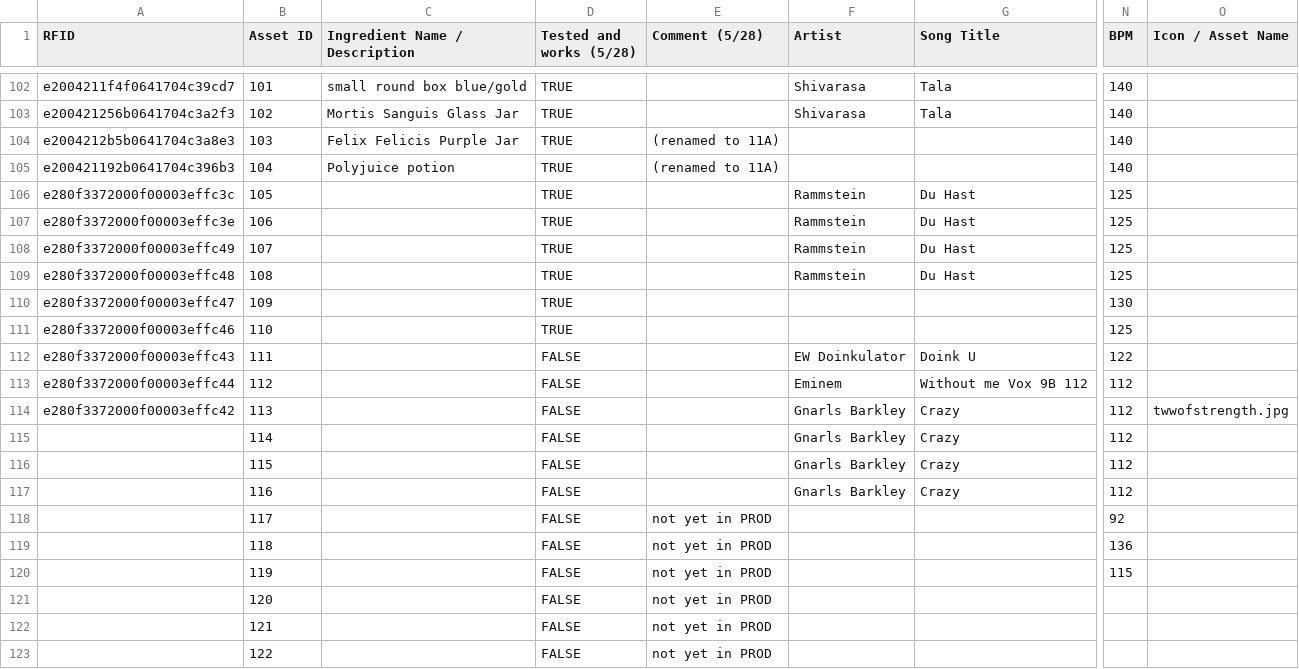
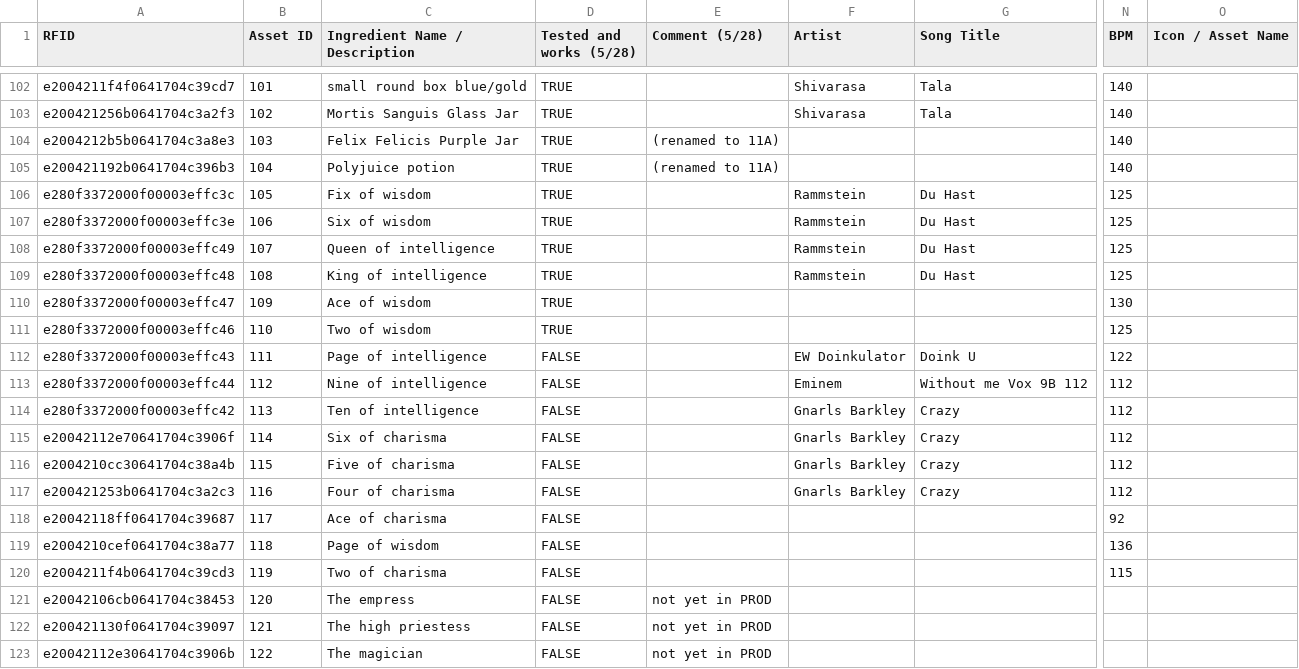
Before and after one commit to jonathan3692bf/witches-of-wubb, a CSV file: src/assets/Music Database.csv, drawn as a sheet; only a part is shown, gaps mark what is left out; the diff covers the shown part only; the diff names each change by its address in the sheet, - before the commit and + after, or states it on an @@ line.

```diff
--- a/src/assets/Music Database.csv
+++ b/src/assets/Music Database.csv
-C106 (Ingredient Name / Description): (empty)
+C106 (Ingredient Name / Description): Fix of wisdom
-C107 (Ingredient Name / Description): (empty)
+C107 (Ingredient Name / Description): Six of wisdom
-C108 (Ingredient Name / Description): (empty)
+C108 (Ingredient Name / Description): Queen of intelligence
-C109 (Ingredient Name / Description): (empty)
+C109 (Ingredient Name / Description): King of intelligence
-C110 (Ingredient Name / Description): (empty)
+C110 (Ingredient Name / Description): Ace of wisdom
-C111 (Ingredient Name / Description): (empty)
+C111 (Ingredient Name / Description): Two of wisdom
-C112 (Ingredient Name / Description): (empty)
+C112 (Ingredient Name / Description): Page of intelligence
-C113 (Ingredient Name / Description): (empty)
+C113 (Ingredient Name / Description): Nine of intelligence
-C114 (Ingredient Name / Description): (empty)
+C114 (Ingredient Name / Description): Ten of intelligence
-O114 (Icon / Asset Name): twwofstrength.jpg
+O114 (Icon / Asset Name): (empty)
-A115 (RFID): (empty)
+A115 (RFID): e20042112e70641704c3906f
-C115 (Ingredient Name / Description): (empty)
+C115 (Ingredient Name / Description): Six of charisma
-A116 (RFID): (empty)
+A116 (RFID): e2004210cc30641704c38a4b
-C116 (Ingredient Name / Description): (empty)
+C116 (Ingredient Name / Description): Five of charisma
-A117 (RFID): (empty)
+A117 (RFID): e200421253b0641704c3a2c3
-C117 (Ingredient Name / Description): (empty)
+C117 (Ingredient Name / Description): Four of charisma
-A118 (RFID): (empty)
+A118 (RFID): e20042118ff0641704c39687
-C118 (Ingredient Name / Description): (empty)
+C118 (Ingredient Name / Description): Ace of charisma
-E118:E120 (Comment (5/28)): not yet in PROD
+E118:E120 (Comment (5/28)): (empty)
-A119 (RFID): (empty)
+A119 (RFID): e2004210cef0641704c38a77
-C119 (Ingredient Name / Description): (empty)
+C119 (Ingredient Name / Description): Page of wisdom
-A120 (RFID): (empty)
+A120 (RFID): e2004211f4b0641704c39cd3
-C120 (Ingredient Name / Description): (empty)
+C120 (Ingredient Name / Description): Two of charisma
-A121 (RFID): (empty)
+A121 (RFID): e20042106cb0641704c38453
-C121 (Ingredient Name / Description): (empty)
+C121 (Ingredient Name / Description): The empress
-A122 (RFID): (empty)
+A122 (RFID): e200421130f0641704c39097
-C122 (Ingredient Name / Description): (empty)
+C122 (Ingredient Name / Description): The high priestess
-A123 (RFID): (empty)
+A123 (RFID): e20042112e30641704c3906b
-C123 (Ingredient Name / Description): (empty)
+C123 (Ingredient Name / Description): The magician
```
Also changed, not shown: 136 edited cells elsewhere in this file, 2 other files.
